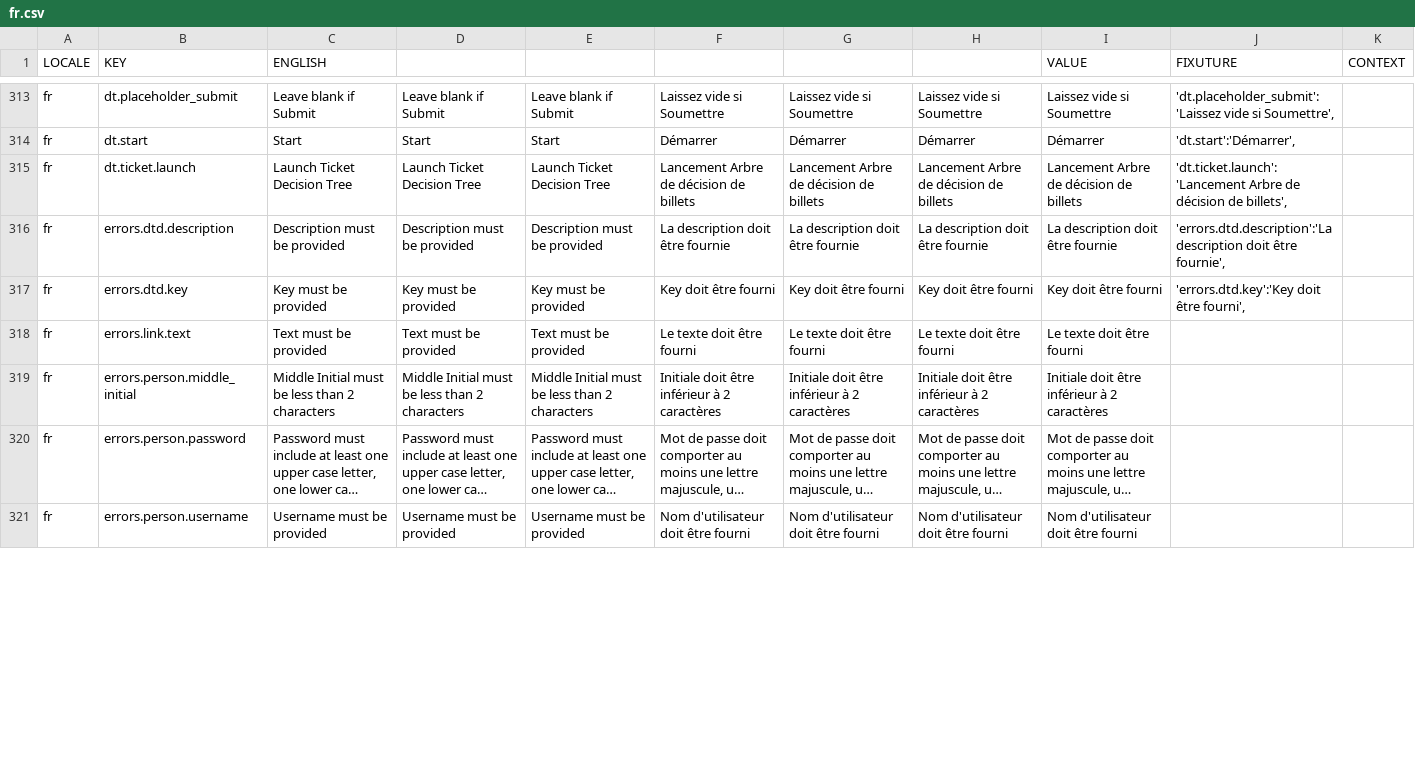
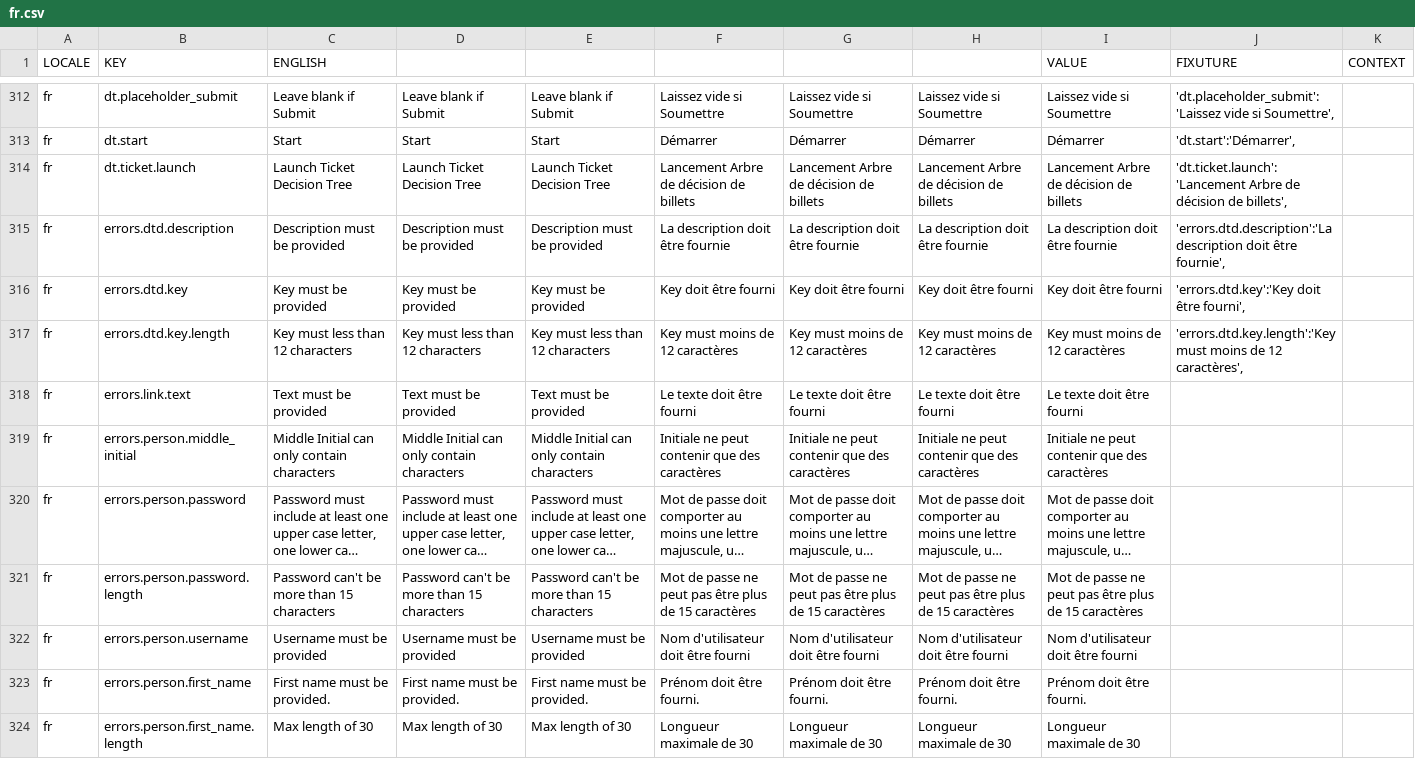
Before and after one commit to aaronlelevier/casino_scrapers, a CSV file: bsrs-django/bigsky/media/translation/fr.csv, drawn as a sheet; only a part is shown, gaps mark what is left out; long unchanged cells end in …; the diff covers the shown part only; the diff names each change by its address in the sheet, - before the commit and + after, or states it on an @@ line.

```diff
--- a/bsrs-django/bigsky/media/translation/fr.csv
+++ b/bsrs-django/bigsky/media/translation/fr.csv
+row 317: fr | errors.dtd.key.length | Key must less than 12 characters | Key must less than 12 characters | Key must less than 12 characters | Key must moins de 12 caractères | Key must moins de 12 caractères | Key must moins de 12 caractères | Key must moins de 12 caractères | 'errors.dtd.key.length':'Key must moins de 12 caractères',
-C319 (ENGLISH): Middle Initial must be less than 2 characters
+C319 (ENGLISH): Middle Initial can only contain characters
-D319: Middle Initial must be less than 2 characters
+D319: Middle Initial can only contain characters
-E319: Middle Initial must be less than 2 characters
+E319: Middle Initial can only contain characters
-F319: Initiale doit être inférieur à 2 caractères
+F319: Initiale ne peut contenir que des caractères
-G319: Initiale doit être inférieur à 2 caractères
+G319: Initiale ne peut contenir que des caractères
-H319: Initiale doit être inférieur à 2 caractères
+H319: Initiale ne peut contenir que des caractères
-I319 (VALUE): Initiale doit être inférieur à 2 caractères
+I319 (VALUE): Initiale ne peut contenir que des caractères
+row 321: fr | errors.person.password.length | Password can't be more than 15 characters | Password can't be more than 15 characters | Password can't be more than 15 characters | Mot de passe ne peut pas être plus de 15 caractères | Mot de passe ne peut pas être plus de 15 caractères | Mot de passe ne peut pas être plus de 15 caractères | Mot de passe ne peut pas être plus de 15 caractères
+row 323: fr | errors.person.first_name | First name must be provided. | First name must be provided. | First name must be provided. | Prénom doit être fourni. | Prénom doit être fourni. | Prénom doit être fourni. | Prénom doit être fourni.
+row 324: fr | errors.person.first_name.length | Max length of 30 | Max length of 30 | Max length of 30 | Longueur maximale de 30 | Longueur maximale de 30 | Longueur maximale de 30 | Longueur maximale de 30
```
Also changed, not shown: 7 added rows, 2 removed rows and 20 edited cells elsewhere in this file, bsrs-django/bigsky/media/translation/en.csv, bsrs-django/bigsky/media/translation/es.csv, 6 other files.
